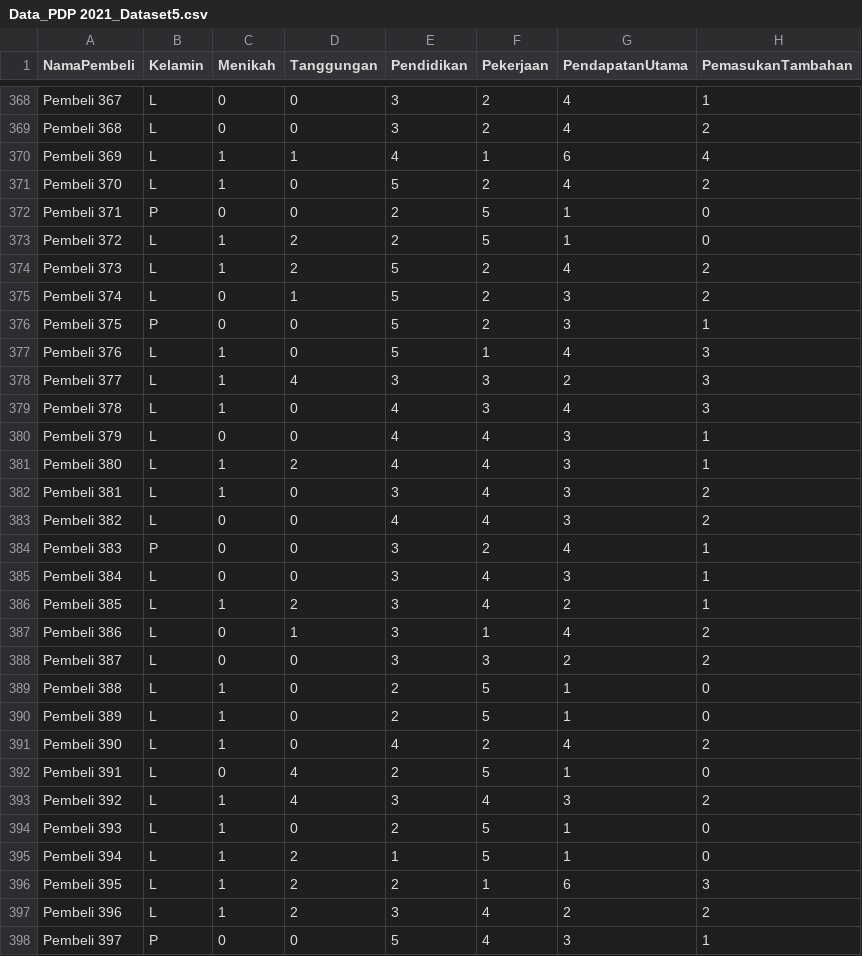
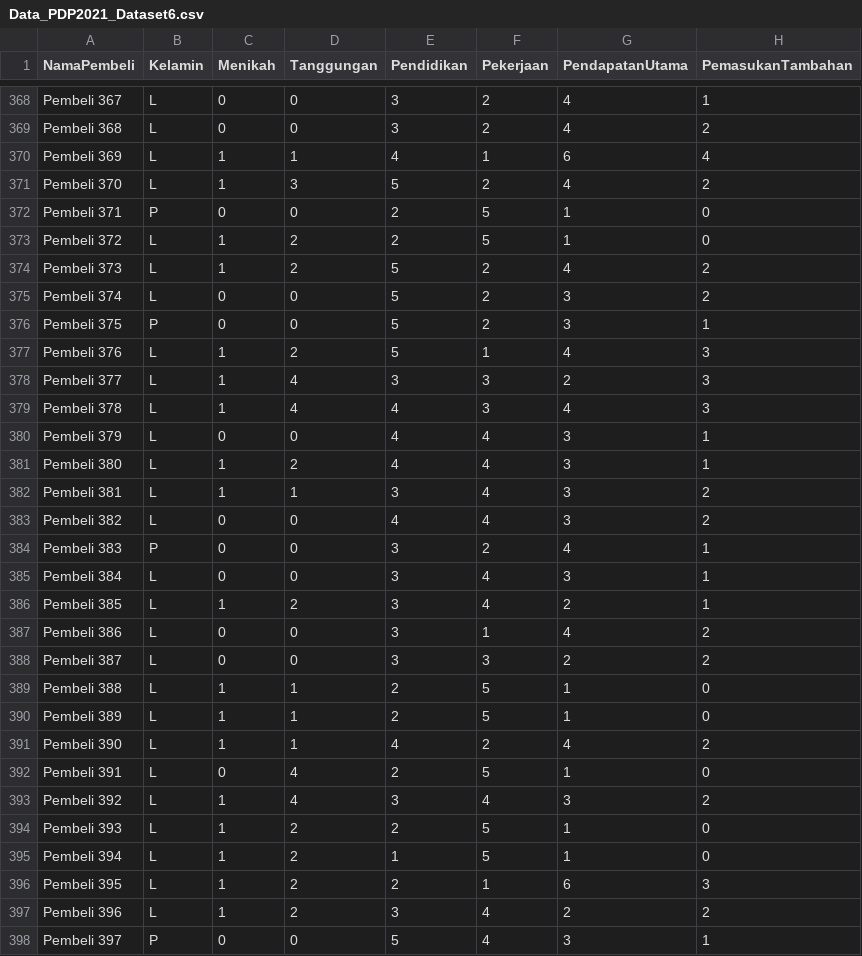
Before and after one commit to jayaismiku/roboadvisor, a CSV file: dataset/Data_PDP2021_Dataset6.csv (was dataset/Data_PDP 2021_Dataset5.csv), drawn as a sheet; only a part is shown, gaps mark what is left out; the diff covers the shown part only; the diff names each change by its address in the sheet, - before the commit and + after, or states it on an @@ line.

```diff
--- a/dataset/Data_PDP 2021_Dataset5.csv
+++ b/dataset/Data_PDP2021_Dataset6.csv
-D371 (Tanggungan): 0
+D371 (Tanggungan): 3
-D375 (Tanggungan): 1
+D375 (Tanggungan): 0
-D377 (Tanggungan): 0
+D377 (Tanggungan): 2
-D379 (Tanggungan): 0
+D379 (Tanggungan): 4
-D382 (Tanggungan): 0
+D382 (Tanggungan): 1
-D387 (Tanggungan): 1
+D387 (Tanggungan): 0
-D389:D391 (Tanggungan): 0
+D389:D391 (Tanggungan): 1
-D394 (Tanggungan): 0
+D394 (Tanggungan): 2
```
Also changed, not shown: 46 edited cells elsewhere in this file, 10 other files.
